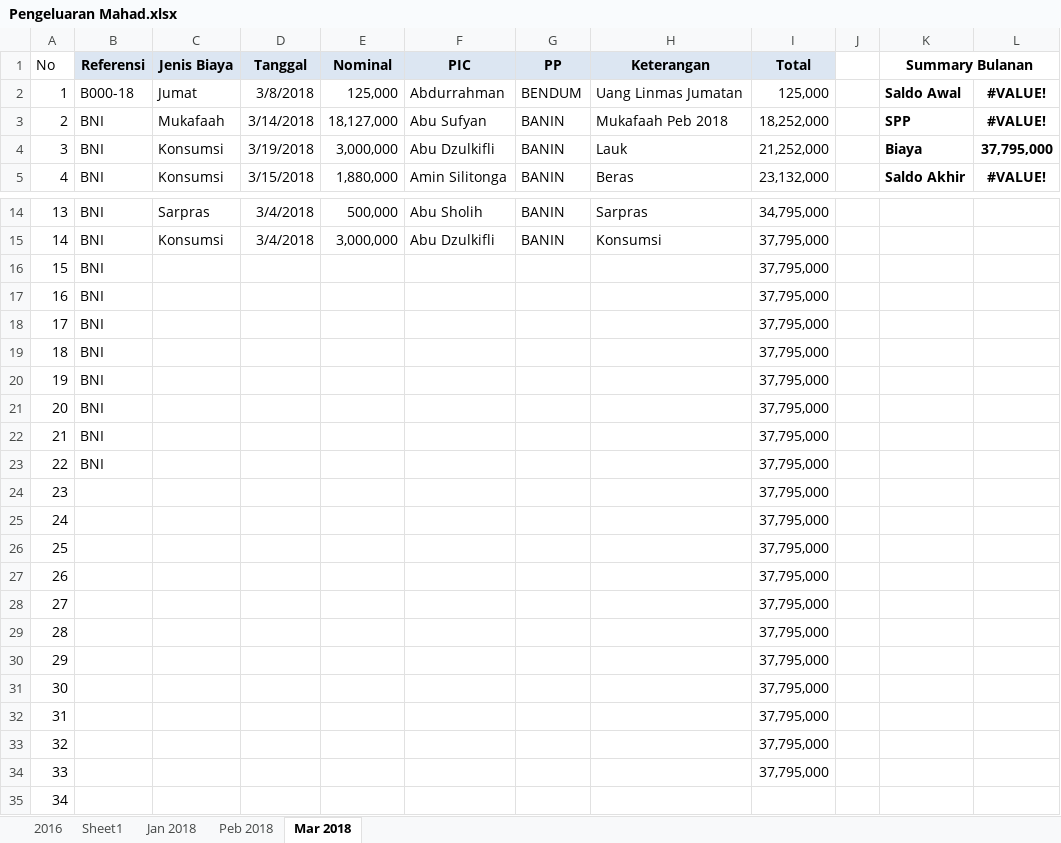
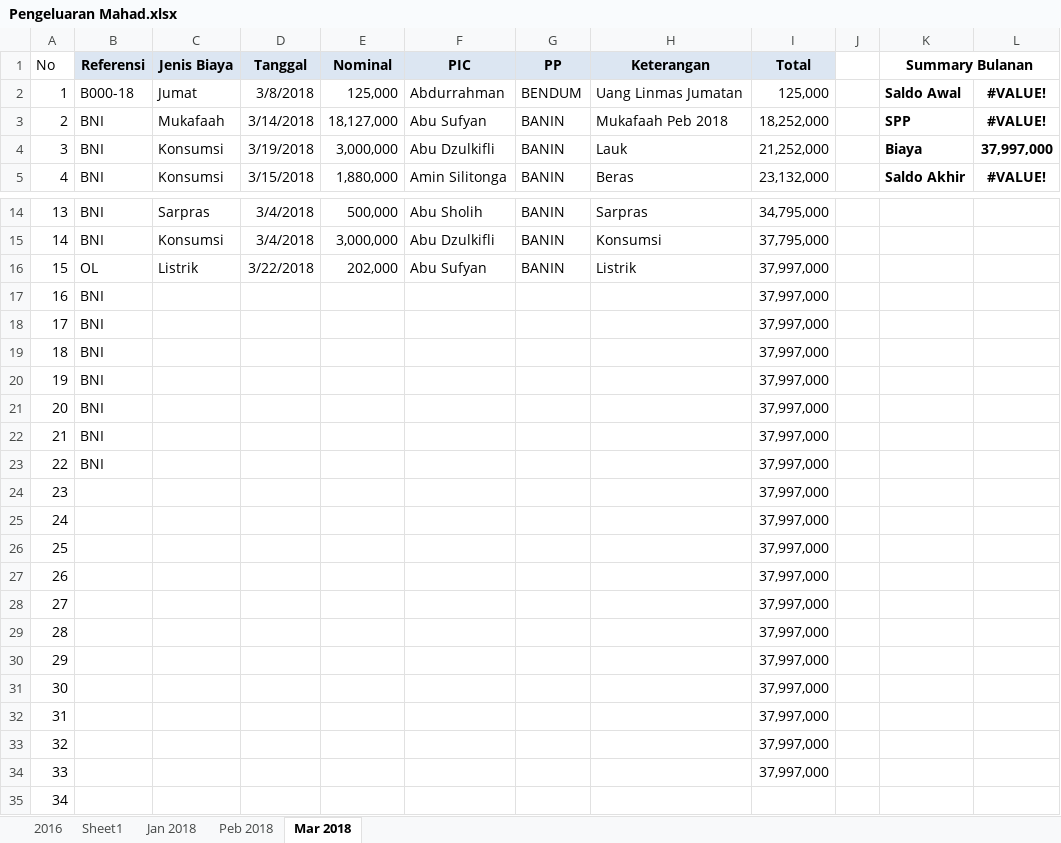
Before and after one commit to bagusprasojo/mds, an Excel workbook: Pengeluaran Mahad.xlsx, sheet Mar 2018, drawn as a sheet; only a part is shown, gaps mark what is left out; values as stored, in another font and other column widths than the file's, no borders; the diff names each change by its address in the sheet, - before the commit and + after, or states it on an @@ line.

```diff
--- a/Pengeluaran Mahad.xlsx (sheet Mar 2018)
+++ b/Pengeluaran Mahad.xlsx (sheet Mar 2018)
-L4: 37,795,000
+L4: 37,997,000
-B16 (Referensi): BNI
+B16 (Referensi): OL
-C16 (Jenis Biaya): (empty)
+C16 (Jenis Biaya): Listrik
-D16 (Tanggal): (empty)
+D16 (Tanggal): 3/22/2018
-E16 (Nominal): (empty)
+E16 (Nominal): 202,000
-F16 (PIC): (empty)
+F16 (PIC): Abu Sufyan
-G16 (PP): (empty)
+G16 (PP): BANIN
-H16 (Keterangan): (empty)
+H16 (Keterangan): Listrik
-I16:I34 (Total): 37,795,000
+I16:I34 (Total): 37,997,000
```
Also changed, not shown: Daurah Masyaikh Asrama Haji.xlsx.
